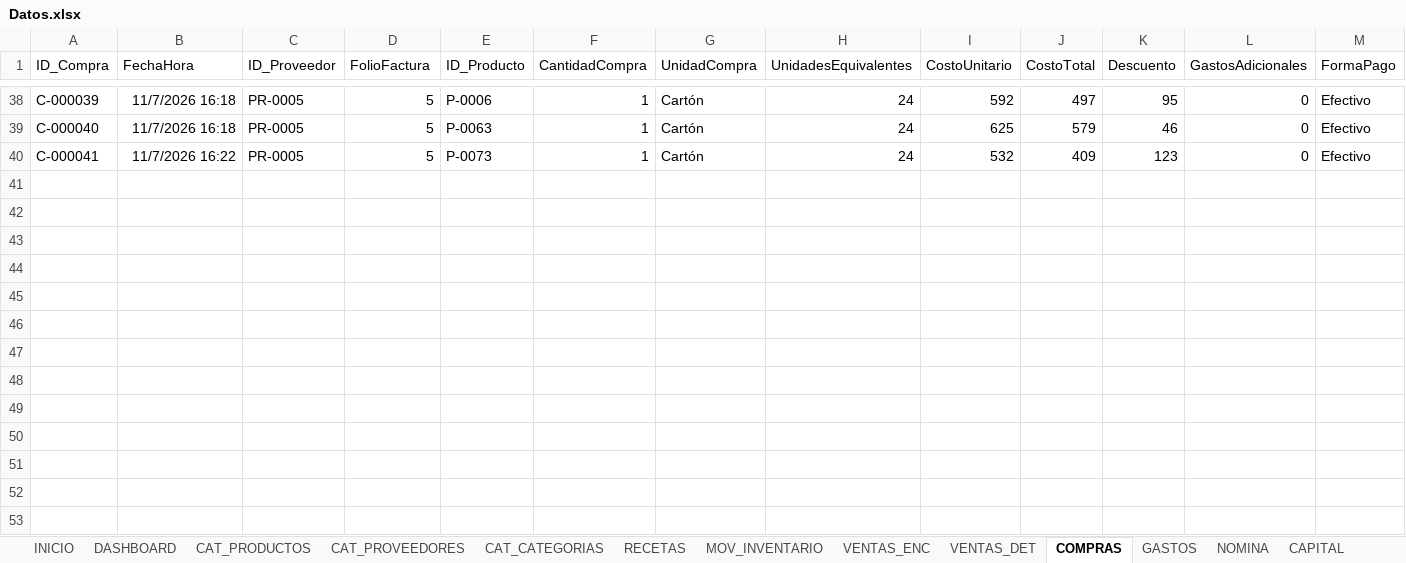
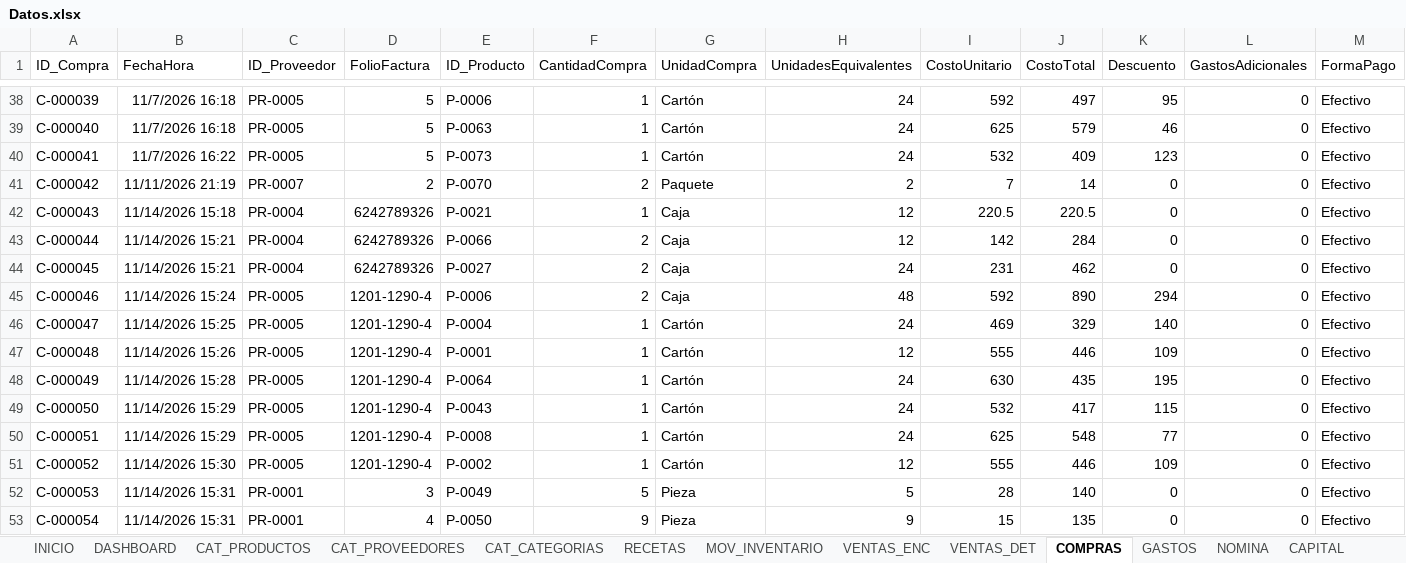
Before and after one commit to Alejandromtz98/Deporcheves, an Excel workbook: src/Deporcheves.DataMigration/Datos.xlsx, sheet COMPRAS, drawn as a sheet; only a part is shown, gaps mark what is left out; values as stored, in another font and other column widths than the file's, no borders; table styles not drawn; rows hold the shown columns only; the diff names each change by its address in the sheet, - before the commit and + after, or states it on an @@ line.

```diff
--- a/src/Deporcheves.DataMigration/Datos.xlsx (sheet COMPRAS)
+++ b/src/Deporcheves.DataMigration/Datos.xlsx (sheet COMPRAS)
+row 41: C-000042 | 11/11/2026 21:19 | PR-0007 | 2 | P-0070 | 2 | Paquete | 2 | 7 | 14 | 0 | 0 | Efectivo
+row 42: C-000043 | 11/14/2026 15:18 | PR-0004 | 6242789326 | P-0021 | 1 | Caja | 12 | 220.5 | 220.5 | 0 | 0 | Efectivo
+row 43: C-000044 | 11/14/2026 15:21 | PR-0004 | 6242789326 | P-0066 | 2 | Caja | 12 | 142 | 284 | 0 | 0 | Efectivo
+row 44: C-000045 | 11/14/2026 15:21 | PR-0004 | 6242789326 | P-0027 | 2 | Caja | 24 | 231 | 462 | 0 | 0 | Efectivo
+row 45: C-000046 | 11/14/2026 15:24 | PR-0005 | 1201-1290-4 | P-0006 | 2 | Caja | 48 | 592 | 890 | 294 | 0 | Efectivo
+row 46: C-000047 | 11/14/2026 15:25 | PR-0005 | 1201-1290-4 | P-0004 | 1 | Cartón | 24 | 469 | 329 | 140 | 0 | Efectivo
+row 47: C-000048 | 11/14/2026 15:26 | PR-0005 | 1201-1290-4 | P-0001 | 1 | Cartón | 12 | 555 | 446 | 109 | 0 | Efectivo
+row 48: C-000049 | 11/14/2026 15:28 | PR-0005 | 1201-1290-4 | P-0064 | 1 | Cartón | 24 | 630 | 435 | 195 | 0 | Efectivo
+row 49: C-000050 | 11/14/2026 15:29 | PR-0005 | 1201-1290-4 | P-0043 | 1 | Cartón | 24 | 532 | 417 | 115 | 0 | Efectivo
+row 50: C-000051 | 11/14/2026 15:29 | PR-0005 | 1201-1290-4 | P-0008 | 1 | Cartón | 24 | 625 | 548 | 77 | 0 | Efectivo
+row 51: C-000052 | 11/14/2026 15:30 | PR-0005 | 1201-1290-4 | P-0002 | 1 | Cartón | 12 | 555 | 446 | 109 | 0 | Efectivo
+row 52: C-000053 | 11/14/2026 15:31 | PR-0001 | 3 | P-0049 | 5 | Pieza | 5 | 28 | 140 | 0 | 0 | Efectivo
+row 53: C-000054 | 11/14/2026 15:31 | PR-0001 | 4 | P-0050 | 9 | Pieza | 9 | 15 | 135 | 0 | 0 | Efectivo
```
Also changed, not shown: sheet MOV_INVENTARIO, sheet VENTAS_DET, sheet VENTAS_ENC, sheet CAJA, sheet CAT_PRODUCTOS, sheet GASTOS, 4 more sheets, 2 other files.
